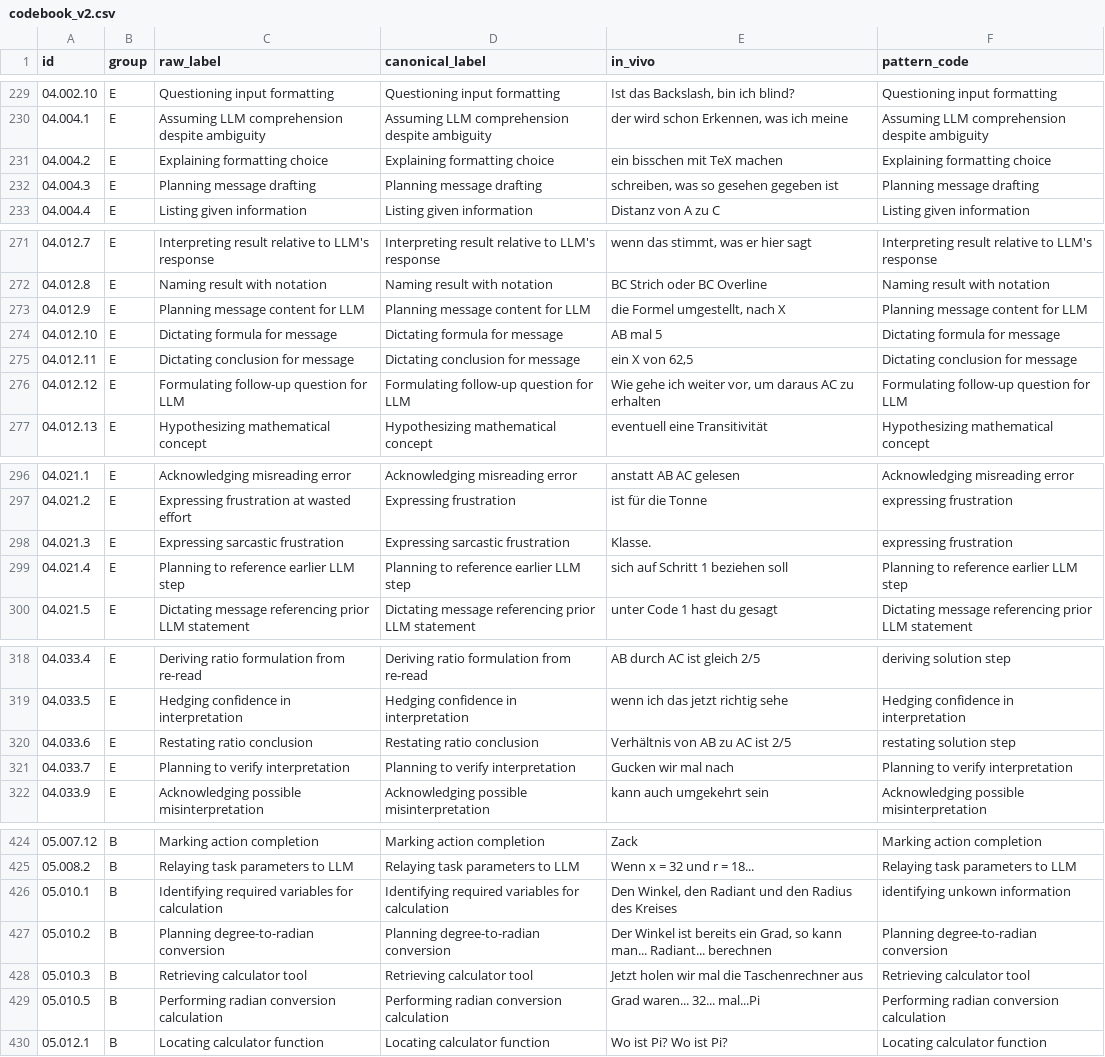
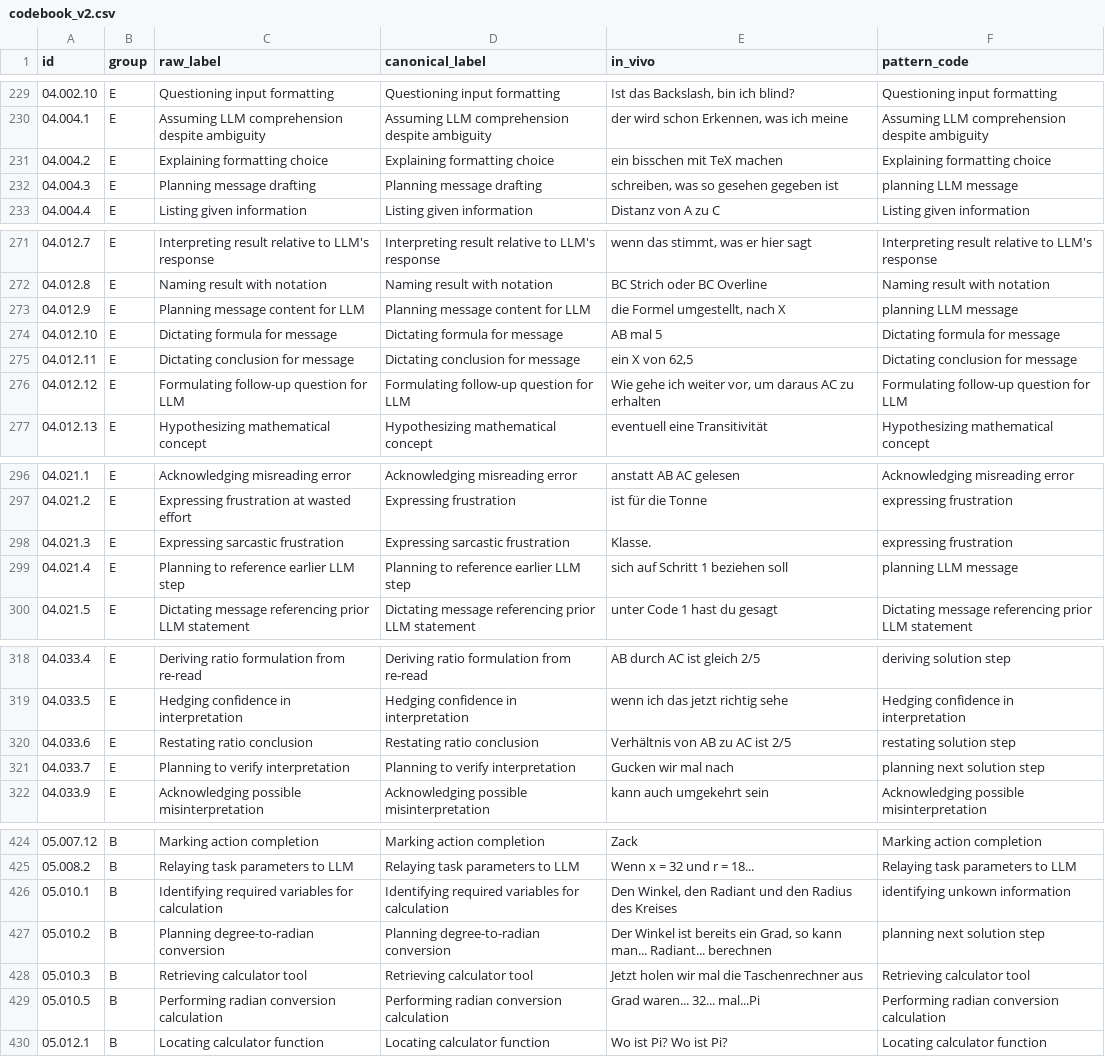
Before and after one commit to nimble-byte/thesis-code, a CSV file: transcripts/codebooks/codebook_v2.csv, drawn as a sheet; only a part is shown, gaps mark what is left out; the diff covers the shown part only.

Commit message:
pattern code "planning"

```diff
--- a/transcripts/codebooks/codebook_v2.csv
+++ b/transcripts/codebooks/codebook_v2.csv
@@ -231,3 +231,3 @@ id,group,raw_label,canonical_label,in_vivo,pattern_code
 04.004.2,E,Explaining formatting choice,Explaining formatting choice,ein bisschen mit TeX machen,Explaining formatting choice
-04.004.3,E,Planning message drafting,Planning message drafting,"schreiben, was so gesehen gegeben ist",Planning message drafting
+04.004.3,E,Planning message drafting,Planning message drafting,"schreiben, was so gesehen gegeben ist",planning LLM message
 04.004.4,E,Listing given information,Listing given information,Distanz von A zu C,Listing given information
@@ -272,3 +272,3 @@ id,group,raw_label,canonical_label,in_vivo,pattern_code
 04.012.8,E,Naming result with notation,Naming result with notation,BC Strich oder BC Overline,Naming result with notation
-04.012.9,E,Planning message content for LLM,Planning message content for LLM,"die Formel umgestellt, nach X",Planning message content for LLM
+04.012.9,E,Planning message content for LLM,Planning message content for LLM,"die Formel umgestellt, nach X",planning LLM message
 04.012.10,E,Dictating formula for message,Dictating formula for message,AB mal 5,Dictating formula for message
@@ -298,3 +298,3 @@ id,group,raw_label,canonical_label,in_vivo,pattern_code
 04.021.3,E,Expressing sarcastic frustration,Expressing sarcastic frustration,Klasse.,expressing frustration
-04.021.4,E,Planning to reference earlier LLM step,Planning to reference earlier LLM step,sich auf Schritt 1 beziehen soll,Planning to reference earlier LLM step
+04.021.4,E,Planning to reference earlier LLM step,Planning to reference earlier LLM step,sich auf Schritt 1 beziehen soll,planning LLM message
 04.021.5,E,Dictating message referencing prior LLM statement,Dictating message referencing prior LLM statement,unter Code 1 hast du gesagt,Dictating message referencing prior LLM statement
@@ -320,3 +320,3 @@ id,group,raw_label,canonical_label,in_vivo,pattern_code
 04.033.6,E,Restating ratio conclusion,Restating ratio conclusion,Verhältnis von AB zu AC ist 2/5,restating solution step
-04.033.7,E,Planning to verify interpretation,Planning to verify interpretation,Gucken wir mal nach,Planning to verify interpretation
+04.033.7,E,Planning to verify interpretation,Planning to verify interpretation,Gucken wir mal nach,planning next solution step
 04.033.9,E,Acknowledging possible misinterpretation,Acknowledging possible misinterpretation,kann auch umgekehrt sein,Acknowledging possible misinterpretation
@@ -426,3 +426,3 @@ id,group,raw_label,canonical_label,in_vivo,pattern_code
 05.010.1,B,Identifying required variables for calculation,Identifying required variables for calculation,"Den Winkel, den Radiant und den Radius des Kreises",identifying unkown information
-05.010.2,B,Planning degree-to-radian conversion,Planning degree-to-radian conversion,"Der Winkel ist bereits ein Grad, so kann man... Radiant... berechnen",Planning degree-to-radian conversion
+05.010.2,B,Planning degree-to-radian conversion,Planning degree-to-radian conversion,"Der Winkel ist bereits ein Grad, so kann man... Radiant... berechnen",planning next solution step
 05.010.3,B,Retrieving calculator tool,Retrieving calculator tool,Jetzt holen wir mal die Taschenrechner aus,Retrieving calculator tool
```
Also changed, not shown: 20 edited cells elsewhere in this file, 1 other file.
